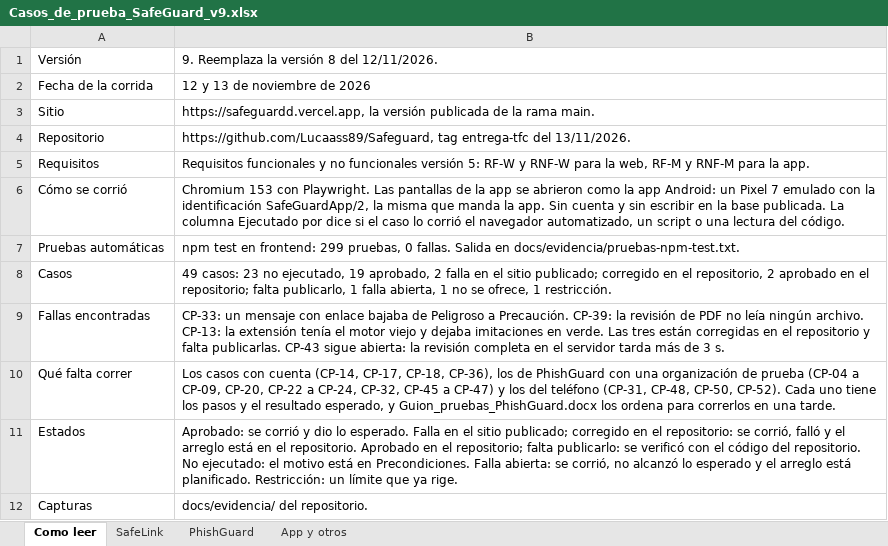
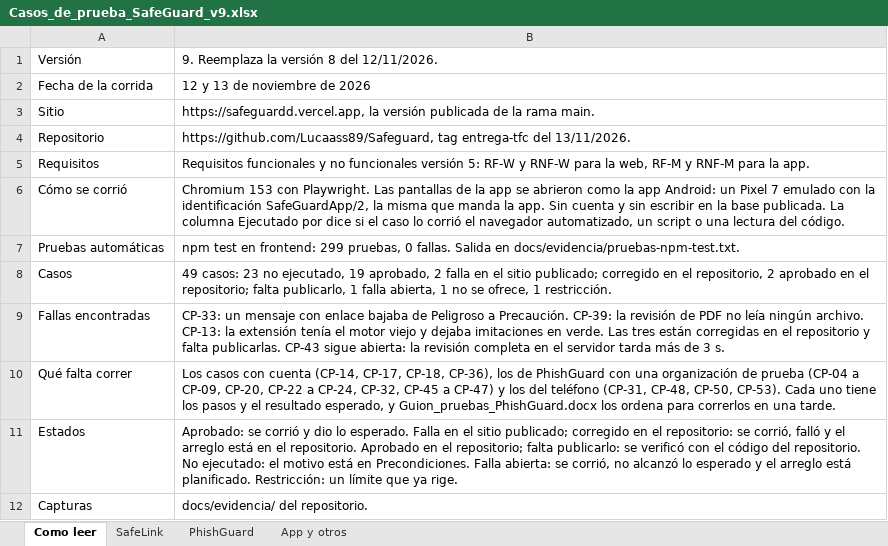
Before and after one commit to Lucaass89/Safeguard, an Excel workbook: docs/Casos_de_prueba_SafeGuard_v9.xlsx, sheet Como leer, drawn as a sheet; values as stored, in another font and other column widths than the file's, no borders; the diff names each change by its address in the sheet, - before the commit and + after, or states it on an @@ line.

```diff
--- a/docs/Casos_de_prueba_SafeGuard_v9.xlsx (sheet Como leer)
+++ b/docs/Casos_de_prueba_SafeGuard_v9.xlsx (sheet Como leer)
-B10: …CP-48, CP-50, CP-52). Cada uno…
+B10: …CP-48, CP-50, CP-53). Cada uno…
```
Also changed, not shown: sheet App y otros, 6 other files.
